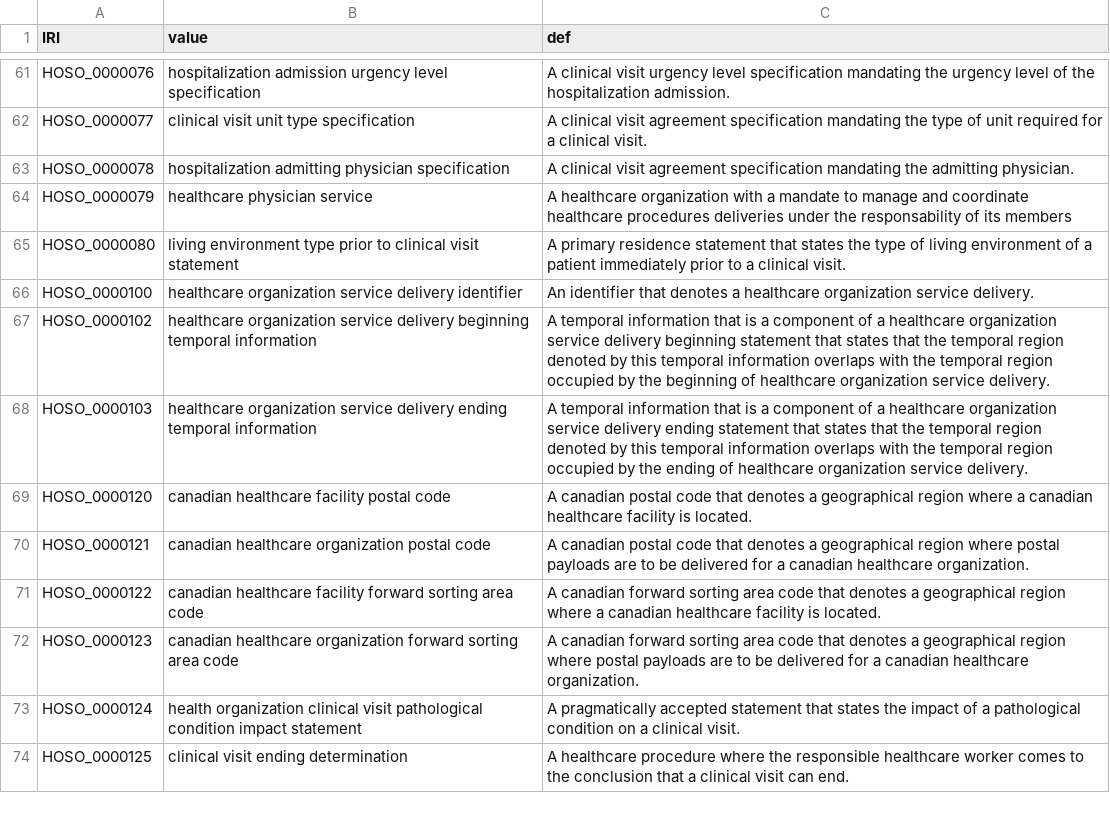
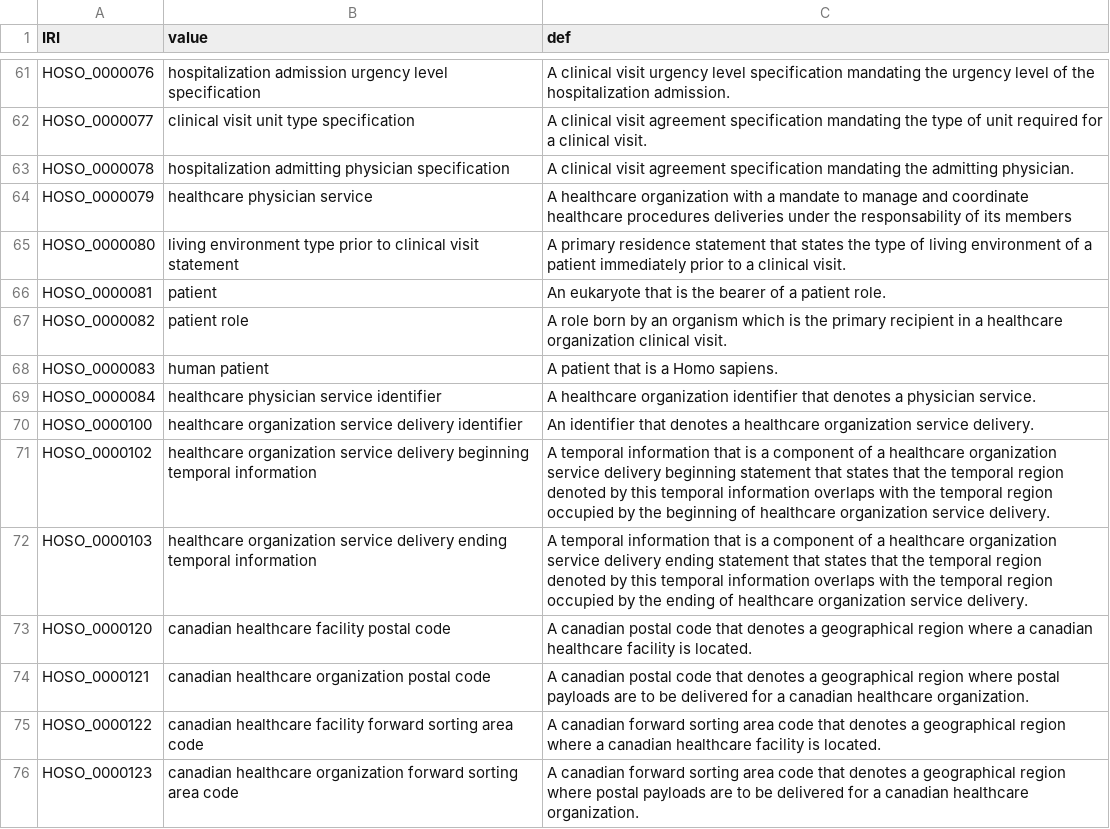
Before and after one commit to OpenLHS/HOSO, a CSV file: src/ontology/reports/base-classes-report.csv, drawn as a sheet; only a part is shown, gaps mark what is left out; the shorter side is filled out with more unchanged rows; the diff names each change by its address in the sheet, - before the commit and + after, or states it on an @@ line.

Commit message:
Updated classes

```diff
--- a/src/ontology/reports/base-classes-report.csv
+++ b/src/ontology/reports/base-classes-report.csv
+row 66: HOSO_0000081 | patient | An eukaryote that is the bearer of a patient role.
+row 67: HOSO_0000082 | patient role | A role born by an organism which is the primary recipient in a healthcare organization clinical visit.
+row 68: HOSO_0000083 | human patient | A patient that is a Homo sapiens.
+row 69: HOSO_0000084 | healthcare physician service identifier | A healthcare organization identifier that denotes a physician service.
```
Also changed, not shown: src/ontology/reports/HOSO-edit.owl-obo-report.tsv, src/ontology/subsets/OpenLHS-H.tsv, 15 other files.
